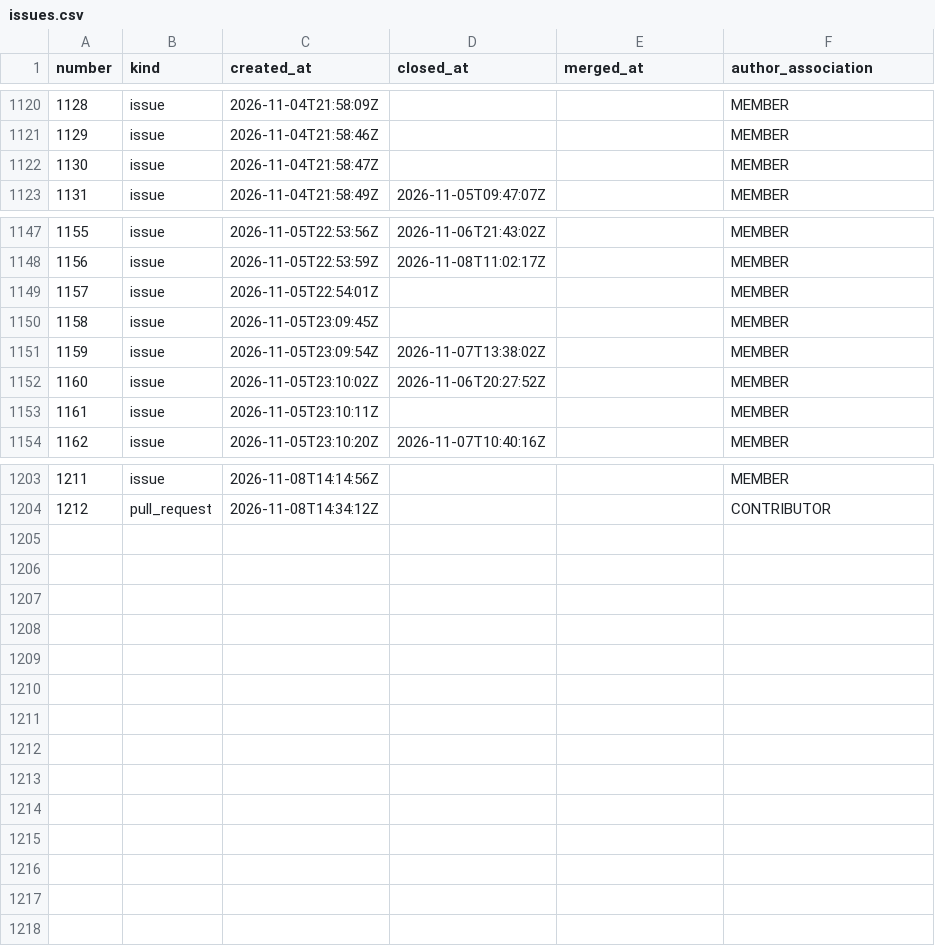
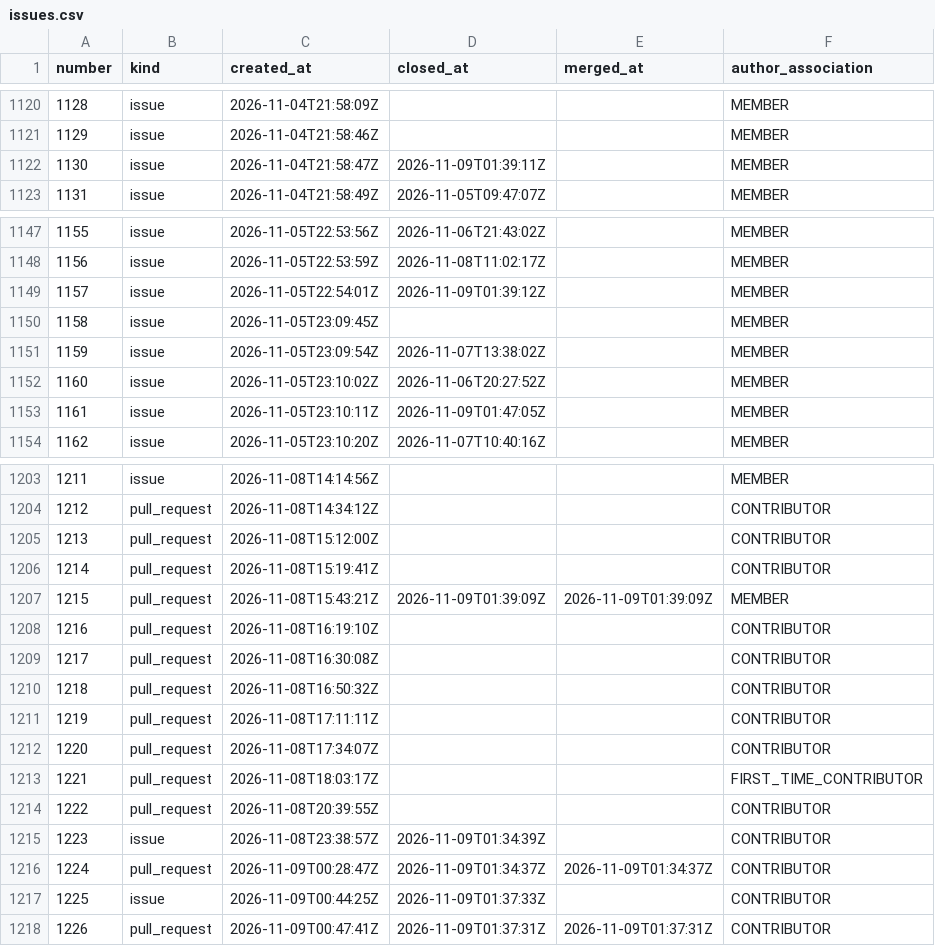
Before and after one commit to exmergo/github-repo-analytics, a CSV file: exmergo/dex/signals/issues.csv, drawn as a sheet; only a part is shown, gaps mark what is left out.

```diff
--- a/exmergo/dex/signals/issues.csv
+++ b/exmergo/dex/signals/issues.csv
@@ -1121,3 +1121,3 @@ number,kind,created_at,closed_at,merged_at,author_association
 1129,issue,2026-11-04T21:58:46Z,,,MEMBER
-1130,issue,2026-11-04T21:58:47Z,,,MEMBER
+1130,issue,2026-11-04T21:58:47Z,2026-11-09T01:39:11Z,,MEMBER
 1131,issue,2026-11-04T21:58:49Z,2026-11-05T09:47:07Z,,MEMBER
@@ -1148,3 +1148,3 @@ number,kind,created_at,closed_at,merged_at,author_association
 1156,issue,2026-11-05T22:53:59Z,2026-11-08T11:02:17Z,,MEMBER
-1157,issue,2026-11-05T22:54:01Z,,,MEMBER
+1157,issue,2026-11-05T22:54:01Z,2026-11-09T01:39:12Z,,MEMBER
 1158,issue,2026-11-05T23:09:45Z,,,MEMBER
@@ -1152,3 +1152,3 @@ number,kind,created_at,closed_at,merged_at,author_association
 1160,issue,2026-11-05T23:10:02Z,2026-11-06T20:27:52Z,,MEMBER
-1161,issue,2026-11-05T23:10:11Z,,,MEMBER
+1161,issue,2026-11-05T23:10:11Z,2026-11-09T01:47:05Z,,MEMBER
 1162,issue,2026-11-05T23:10:20Z,2026-11-07T10:40:16Z,,MEMBER
@@ -1204 +1204,15 @@ number,kind,created_at,closed_at,merged_at,author_association
 1212,pull_request,2026-11-08T14:34:12Z,,,CONTRIBUTOR
+1213,pull_request,2026-11-08T15:12:00Z,,,CONTRIBUTOR
+1214,pull_request,2026-11-08T15:19:41Z,,,CONTRIBUTOR
+1215,pull_request,2026-11-08T15:43:21Z,2026-11-09T01:39:09Z,2026-11-09T01:39:09Z,MEMBER
+1216,pull_request,2026-11-08T16:19:10Z,,,CONTRIBUTOR
+1217,pull_request,2026-11-08T16:30:08Z,,,CONTRIBUTOR
+1218,pull_request,2026-11-08T16:50:32Z,,,CONTRIBUTOR
+1219,pull_request,2026-11-08T17:11:11Z,,,CONTRIBUTOR
+1220,pull_request,2026-11-08T17:34:07Z,,,CONTRIBUTOR
+1221,pull_request,2026-11-08T18:03:17Z,,,FIRST_TIME_CONTRIBUTOR
+1222,pull_request,2026-11-08T20:39:55Z,,,CONTRIBUTOR
+1223,issue,2026-11-08T23:38:57Z,2026-11-09T01:34:39Z,,CONTRIBUTOR
+1224,pull_request,2026-11-09T00:28:47Z,2026-11-09T01:34:37Z,2026-11-09T01:34:37Z,CONTRIBUTOR
+1225,issue,2026-11-09T00:44:25Z,2026-11-09T01:37:33Z,,CONTRIBUTOR
+1226,pull_request,2026-11-09T00:47:41Z,2026-11-09T01:37:31Z,2026-11-09T01:37:31Z,CONTRIBUTOR
```
Also changed, not shown: exmergo/dex/ghrs-data/forks.csv, exmergo/dex/ghrs-data/stargazers.csv, 8 other files.
